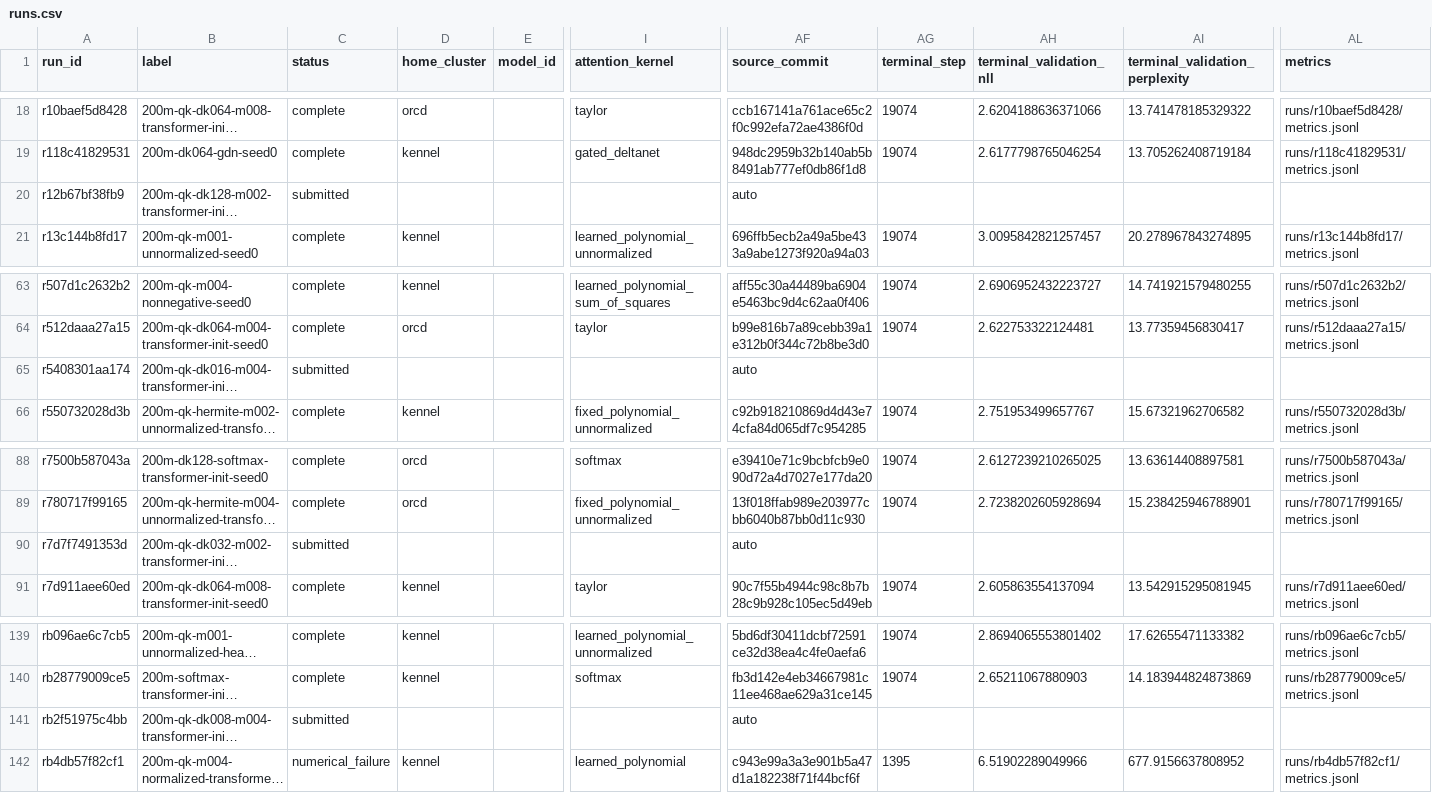
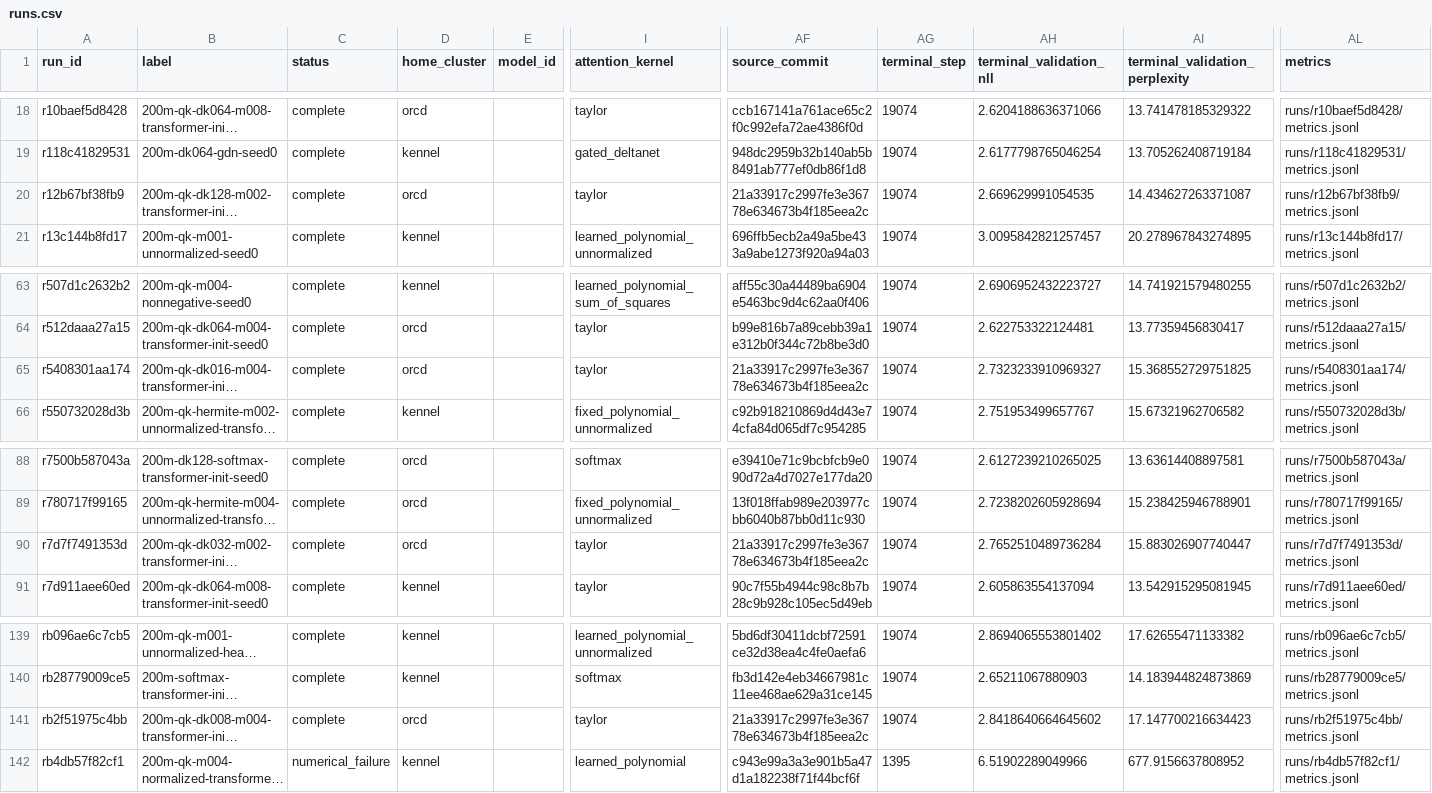
Before and after one commit to rafaelhanashiro/functional-memory, a CSV file: experiments/attention_scaling/runs.csv, drawn as a sheet; only a part is shown, gaps mark what is left out; long unchanged cells end in …; the diff covers the shown part only; the diff names each change by its address in the sheet, - before the commit and + after, or states it on an @@ line.

```diff
--- a/experiments/attention_scaling/runs.csv
+++ b/experiments/attention_scaling/runs.csv
-C20 (status): submitted
+C20 (status): complete
-D20 (home_cluster): (empty)
+D20 (home_cluster): orcd
-I20 (attention_kernel): (empty)
+I20 (attention_kernel): taylor
-AF20 (source_commit): auto
+AF20 (source_commit): 21a33917c2997fe3e36778e634673b4f185eea2c
-AG20 (terminal_step): (empty)
+AG20 (terminal_step): 19074
-AH20 (terminal_validation_nll): (empty)
+AH20 (terminal_validation_nll): 2.669629991054535
-AI20 (terminal_validation_perplexity): (empty)
+AI20 (terminal_validation_perplexity): 14.434627263371087
-AL20 (metrics): (empty)
+AL20 (metrics): runs/r12b67bf38fb9/metrics.jsonl
-C65 (status): submitted
+C65 (status): complete
-D65 (home_cluster): (empty)
+D65 (home_cluster): orcd
-I65 (attention_kernel): (empty)
+I65 (attention_kernel): taylor
-AF65 (source_commit): auto
+AF65 (source_commit): 21a33917c2997fe3e36778e634673b4f185eea2c
-AG65 (terminal_step): (empty)
+AG65 (terminal_step): 19074
-AH65 (terminal_validation_nll): (empty)
+AH65 (terminal_validation_nll): 2.7323233910969327
-AI65 (terminal_validation_perplexity): (empty)
+AI65 (terminal_validation_perplexity): 15.368552729751825
-AL65 (metrics): (empty)
+AL65 (metrics): runs/r5408301aa174/metrics.jsonl
-C90 (status): submitted
+C90 (status): complete
-D90 (home_cluster): (empty)
+D90 (home_cluster): orcd
-I90 (attention_kernel): (empty)
+I90 (attention_kernel): taylor
-AF90 (source_commit): auto
+AF90 (source_commit): 21a33917c2997fe3e36778e634673b4f185eea2c
-AG90 (terminal_step): (empty)
+AG90 (terminal_step): 19074
-AH90 (terminal_validation_nll): (empty)
+AH90 (terminal_validation_nll): 2.7652510489736284
-AI90 (terminal_validation_perplexity): (empty)
+AI90 (terminal_validation_perplexity): 15.883026907740447
-AL90 (metrics): (empty)
+AL90 (metrics): runs/r7d7f7491353d/metrics.jsonl
-C141 (status): submitted
+C141 (status): complete
-D141 (home_cluster): (empty)
+D141 (home_cluster): orcd
-I141 (attention_kernel): (empty)
+I141 (attention_kernel): taylor
-AF141 (source_commit): auto
+AF141 (source_commit): 21a33917c2997fe3e36778e634673b4f185eea2c
-AG141 (terminal_step): (empty)
+AG141 (terminal_step): 19074
-AH141 (terminal_validation_nll): (empty)
+AH141 (terminal_validation_nll): 2.8418640664645602
-AI141 (terminal_validation_perplexity): (empty)
+AI141 (terminal_validation_perplexity): 17.147700216634423
-AL141 (metrics): (empty)
+AL141 (metrics): runs/rb2f51975c4bb/metrics.jsonl
```
Also changed, not shown: 16 edited cells elsewhere in this file, 46 other files.
